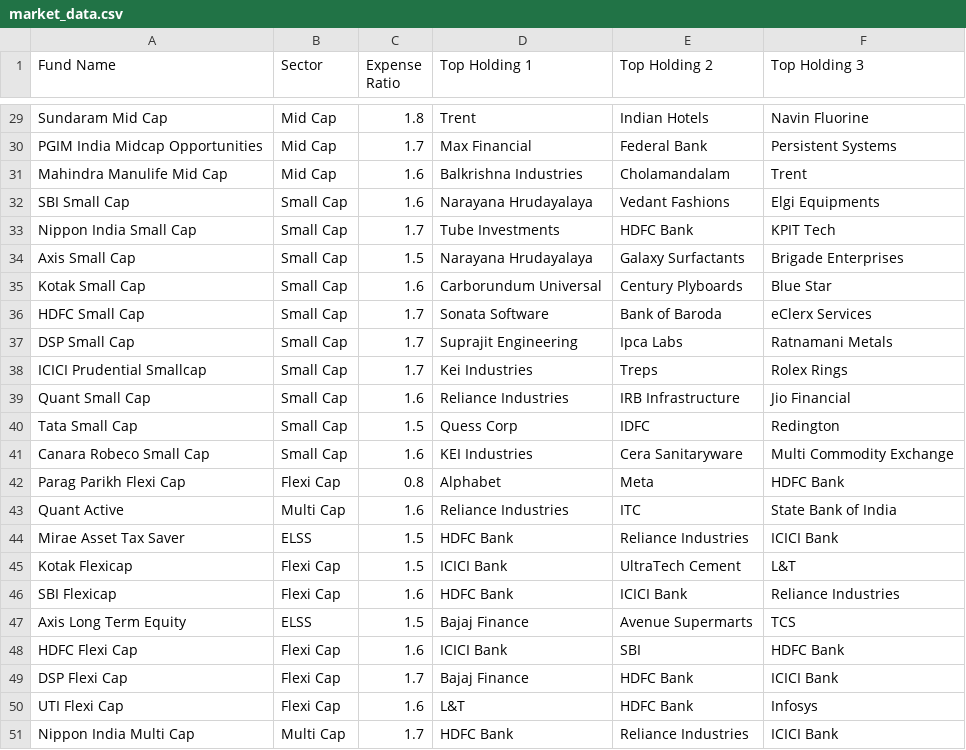
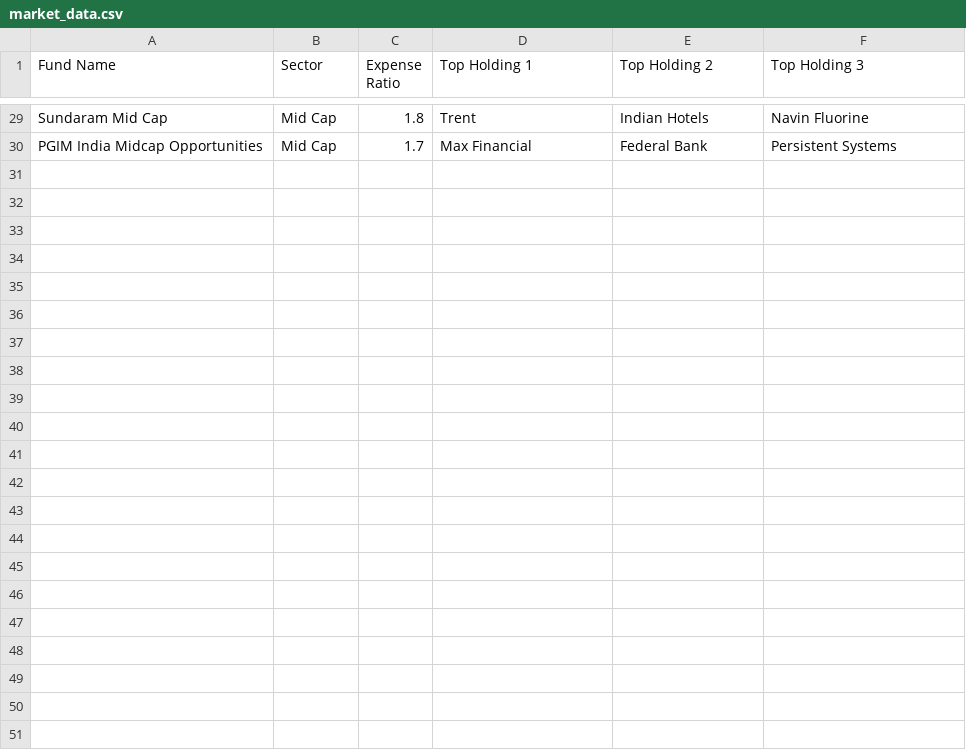
Before and after one commit to Naman-GG/Mutual-Fund-X-Ray, a CSV file: market_data.csv, drawn as a sheet; only a part is shown, gaps mark what is left out.

Commit message:
Data cleaning

```diff
--- a/market_data.csv
+++ b/market_data.csv
@@ -30,22 +30 @@ Sundaram Mid Cap,Mid Cap,1.8,Trent,Indian Hotels,Navin Fluorine
 PGIM India Midcap Opportunities,Mid Cap,1.7,Max Financial,Federal Bank,Persistent Systems
-Mahindra Manulife Mid Cap,Mid Cap,1.6,Balkrishna Industries,Cholamandalam,Trent
-SBI Small Cap,Small Cap,1.6,Narayana Hrudayalaya,Vedant Fashions,Elgi Equipments
-Nippon India Small Cap,Small Cap,1.7,Tube Investments,HDFC Bank,KPIT Tech
-Axis Small Cap,Small Cap,1.5,Narayana Hrudayalaya,Galaxy Surfactants,Brigade Enterprises
-Kotak Small Cap,Small Cap,1.6,Carborundum Universal,Century Plyboards,Blue Star
-HDFC Small Cap,Small Cap,1.7,Sonata Software,Bank of Baroda,eClerx Services
-DSP Small Cap,Small Cap,1.7,Suprajit Engineering,Ipca Labs,Ratnamani Metals
-ICICI Prudential Smallcap,Small Cap,1.7,Kei Industries,Treps,Rolex Rings
-Quant Small Cap,Small Cap,1.6,Reliance Industries,IRB Infrastructure,Jio Financial
-Tata Small Cap,Small Cap,1.5,Quess Corp,IDFC,Redington
-Canara Robeco Small Cap,Small Cap,1.6,KEI Industries,Cera Sanitaryware,Multi Commodity Exchange
-Parag Parikh Flexi Cap,Flexi Cap,0.8,Alphabet,Meta,HDFC Bank
-Quant Active,Multi Cap,1.6,Reliance Industries,ITC,State Bank of India
-Mirae Asset Tax Saver,ELSS,1.5,HDFC Bank,Reliance Industries,ICICI Bank
-Kotak Flexicap,Flexi Cap,1.5,ICICI Bank,UltraTech Cement,L&T
-SBI Flexicap,Flexi Cap,1.6,HDFC Bank,ICICI Bank,Reliance Industries
-Axis Long Term Equity,ELSS,1.5,Bajaj Finance,Avenue Supermarts,TCS
-HDFC Flexi Cap,Flexi Cap,1.6,ICICI Bank,SBI,HDFC Bank
-DSP Flexi Cap,Flexi Cap,1.7,Bajaj Finance,HDFC Bank,ICICI Bank
-UTI Flexi Cap,Flexi Cap,1.6,L&T,HDFC Bank,Infosys
-Nippon India Multi Cap,Multi Cap,1.7,HDFC Bank,Reliance Industries,ICICI Bank
```
